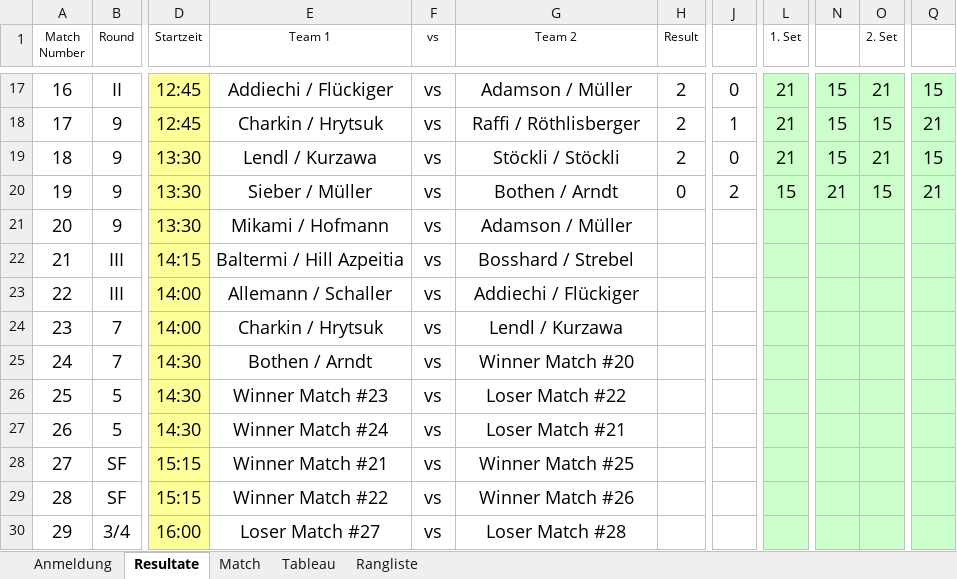
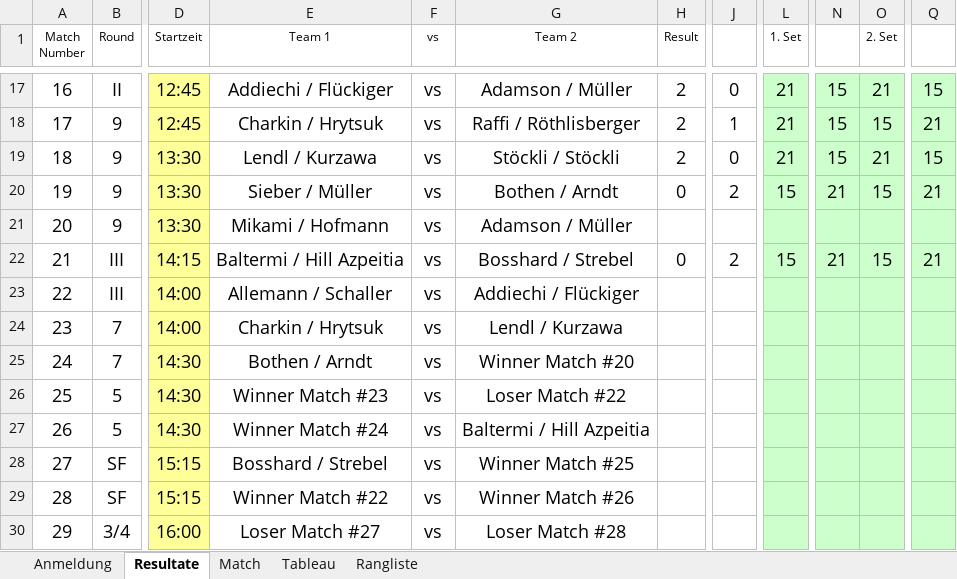
Before and after one commit to Lucanepa/beach_tournament, an Excel workbook: b2m.xlsx, sheet Resultate, drawn as a sheet; only a part is shown, gaps mark what is left out; values as stored, in another font and other column widths than the file's, no borders; the diff names each change by its address in the sheet, - before the commit and + after, or states it on an @@ line.

```diff
--- a/b2m.xlsx (sheet Resultate)
+++ b/b2m.xlsx (sheet Resultate)
-H22 (Result): (empty)
+H22 (Result): 0
-J22: (empty)
+J22: 2
-L22 (1. Set): (empty)
+L22 (1. Set): 15
-N22: (empty)
+N22: 21
-O22 (2. Set): (empty)
+O22 (2. Set): 15
-Q22: (empty)
+Q22: 21
-G27 (Team 2): Loser Match #21
+G27 (Team 2): Baltermi / Hill Azpeitia
-E28 (Team 1): Winner Match #21
+E28 (Team 1): Bosshard / Strebel
```
Also changed, not shown: sheet Match, sheet Tableau, b3f.xlsx.
